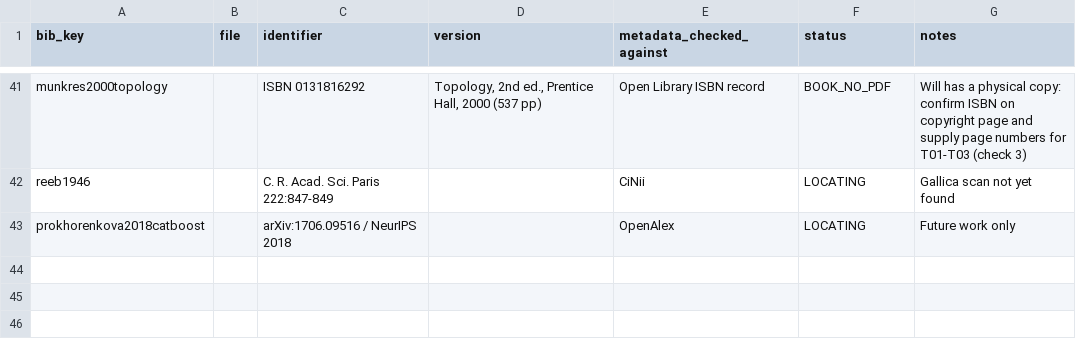
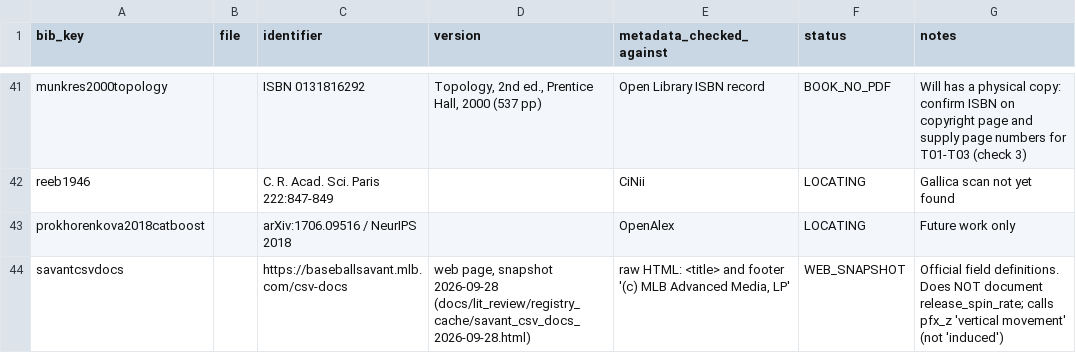
Before and after one commit to WillPaz16/tda-pitch-clustering, a CSV file: docs/lit_review/sources.csv, drawn as a sheet; only a part is shown, gaps mark what is left out; the diff names each change by its address in the sheet, - before the commit and + after, or states it on an @@ line.

```diff
--- a/docs/lit_review/sources.csv
+++ b/docs/lit_review/sources.csv
+row 44: savantcsvdocs |  | https://baseballsavant.mlb.com/csv-docs | web page, snapshot 2026-09-28 (docs/lit_review/registry_cache/savant_csv_docs_2026-09-28.html) | raw HTML: <title> and footer '(c) MLB Advanced Media, LP' | WEB_SNAPSHOT | Official field definitions. Does NOT document release_spin_rate; calls pfx_z 'vertical movement' (not 'induced')
```
Also changed, not shown: docs/lit_review/citation_ledger.csv, 4 other files.
